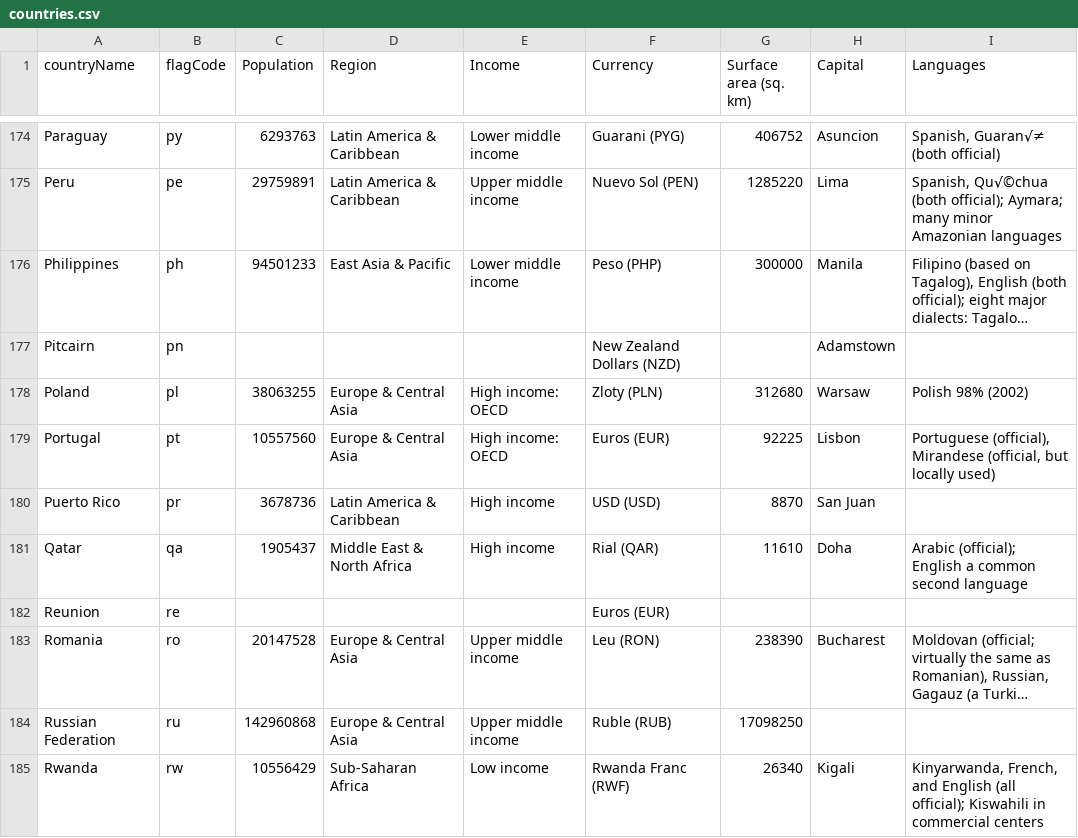
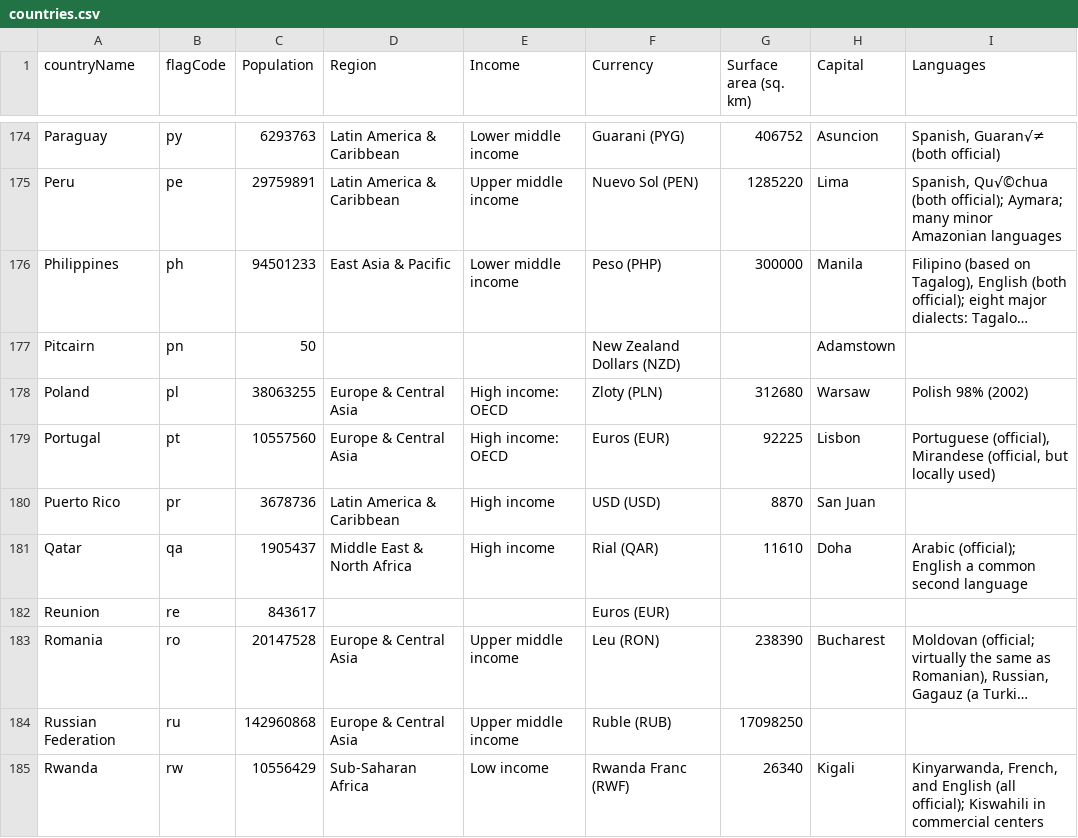
Before and after one commit to pranavrajiv/knowYourFlags, a CSV file: FlagAppV2/countries.csv, drawn as a sheet; only a part is shown, gaps mark what is left out; long unchanged cells end in …; the diff covers the shown part only; the diff names each change by its address in the sheet, - before the commit and + after, or states it on an @@ line.

Commit message:
chages to the population in the csv file

```diff
--- a/FlagAppV2/countries.csv
+++ b/FlagAppV2/countries.csv
-C177 (Population): (empty)
+C177 (Population): 50
-C182 (Population): (empty)
+C182 (Population): 843617
```
Also changed, not shown: 58 edited cells elsewhere in this file, 3 other files.
